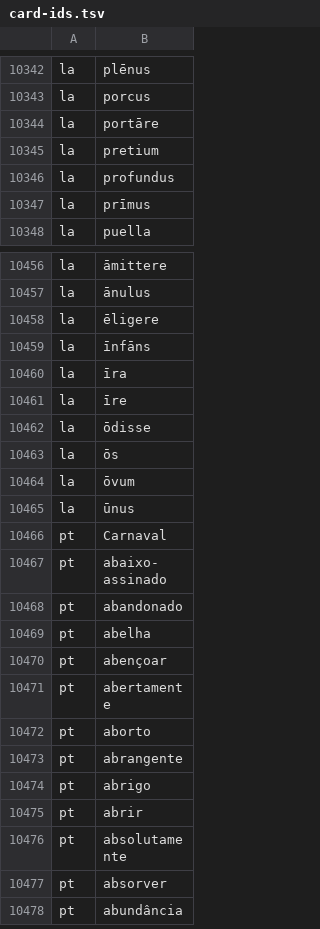
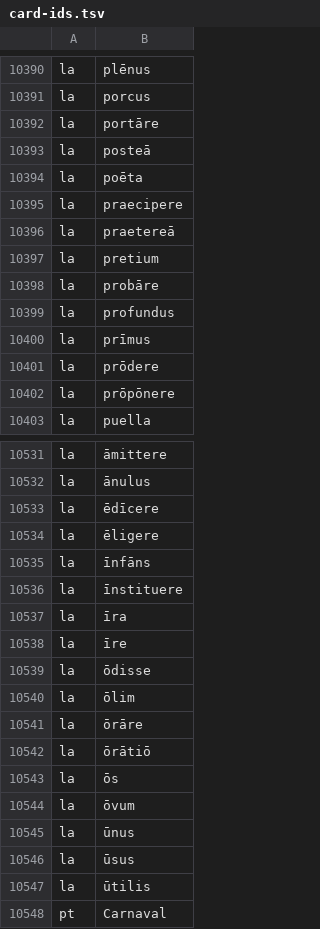
Before and after one commit to quiquae/weft, a TSV file: tools/seed/card-ids.tsv, drawn as a sheet; only a part is shown, gaps mark what is left out; the shorter side is filled out with more unchanged rows; the diff covers the shown part only.

```diff
--- a/tools/seed/card-ids.tsv
+++ b/tools/seed/card-ids.tsv
@@ -10344,5 +10392,12 @@ la	porcus
 la	portāre
+la	posteā
+la	poēta
+la	praecipere
+la	praetereā
 la	pretium
+la	probāre
 la	profundus
 la	prīmus
+la	prōdere
+la	prōpōnere
 la	puella
@@ -10457,4 +10532,6 @@ la	āmittere
 la	ānulus
+la	ēdīcere
 la	ēligere
 la	īnfāns
+la	īnstituere
 la	īra
@@ -10462,2 +10539,5 @@ la	īre
 la	ōdisse
+la	ōlim
+la	ōrāre
+la	ōrātiō
 la	ōs
@@ -10465,2 +10545,4 @@ la	ōvum
 la	ūnus
+la	ūsus
+la	ūtilis
 pt	Carnaval
```
Also changed, not shown: 68 added rows elsewhere in this file, tools/seed/la-genders.tsv, tools/seed/la-glosses.tsv, 5 other files.
